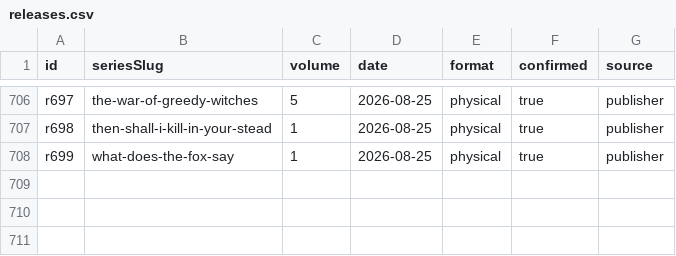
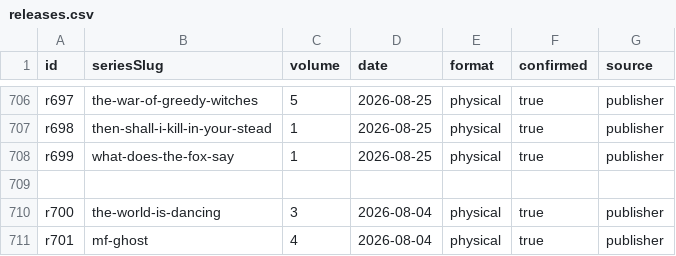
Before and after one commit to mattymest-png/manga-calendar, a CSV file: manga-calendar/data/releases.csv, drawn as a sheet; only a part is shown, gaps mark what is left out.

```diff
--- a/manga-calendar/data/releases.csv
+++ b/manga-calendar/data/releases.csv
@@ -708 +708,4 @@ r698,then-shall-i-kill-in-your-stead,1,2026-08-25,physical,true,publisher
 r699,what-does-the-fox-say,1,2026-08-25,physical,true,publisher
+
+r700,the-world-is-dancing,3,2026-08-04,physical,true,publisher
+r701,mf-ghost,4,2026-08-04,physical,true,publisher
```
Also changed, not shown: 1 other file.
